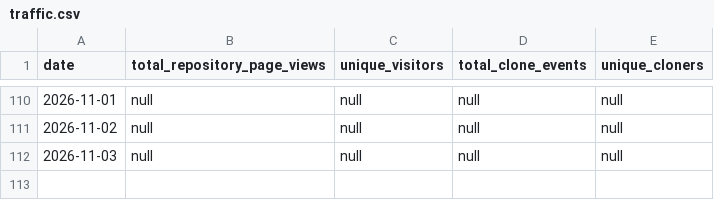
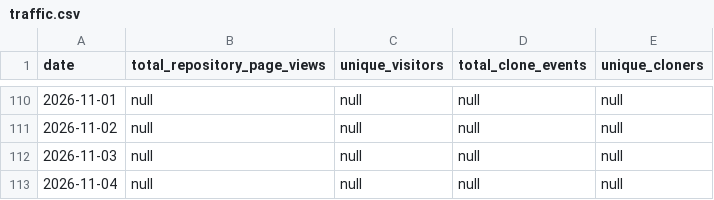
Before and after one commit to stephkillingsworth/CoC_Chapter4, a CSV file: analytics/traffic.csv, drawn as a sheet; only a part is shown, gaps mark what is left out.

```diff
--- a/analytics/traffic.csv
+++ b/analytics/traffic.csv
@@ -112 +112,2 @@ date,total_repository_page_views,unique_visitors,total_clone_events,unique_clone
 2026-11-03,null,null,null,null
+2026-11-04,null,null,null,null
```
